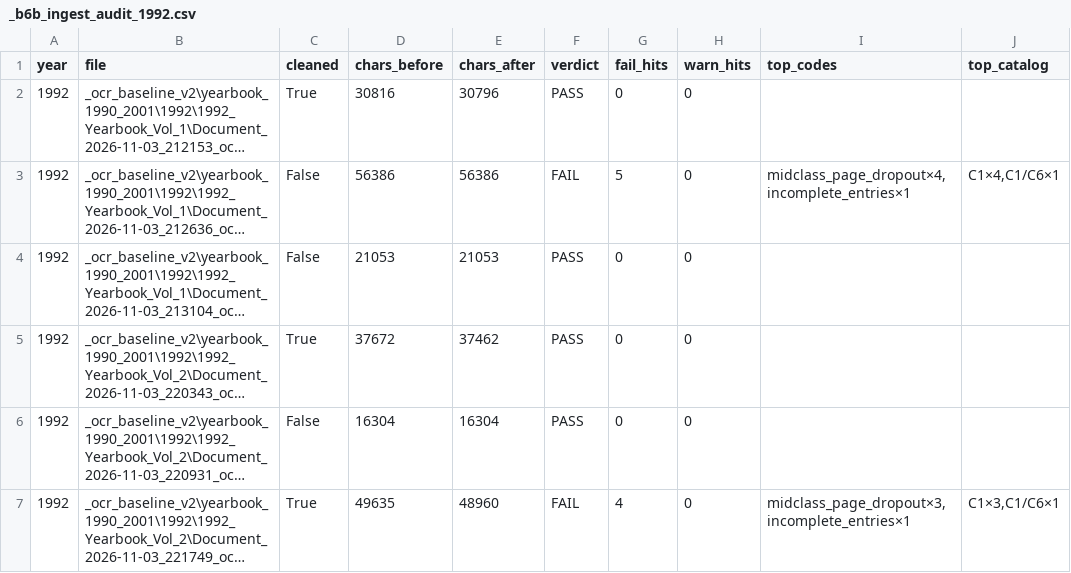
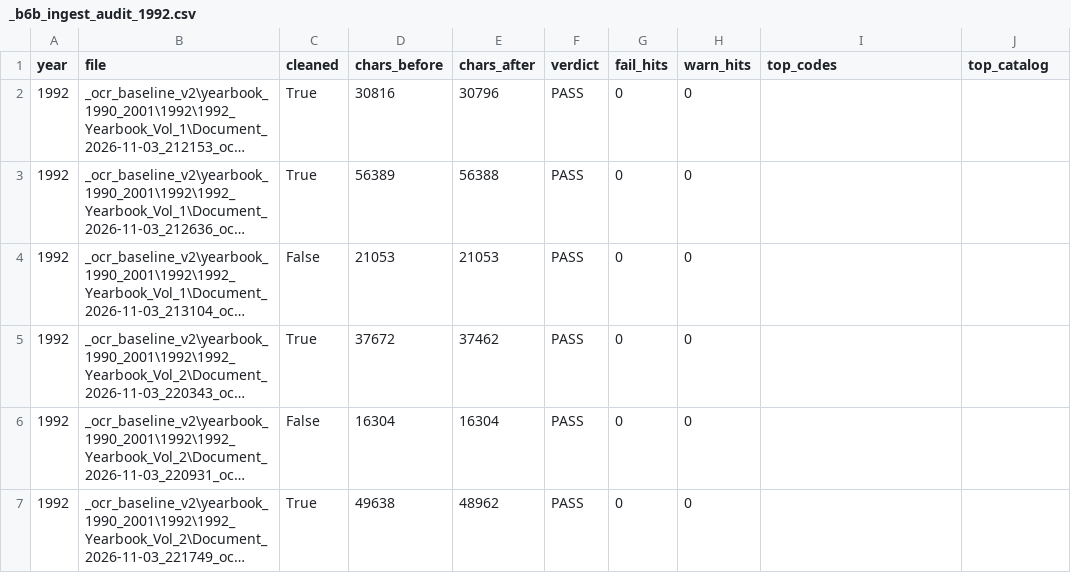
Before and after one commit to mwtorq/jrtca_results, a CSV file: _b6b_ingest_audit_1992.csv, drawn as a sheet; long unchanged cells end in …; the diff names each change by its address in the sheet, - before the commit and + after, or states it on an @@ line.

```diff
--- a/_b6b_ingest_audit_1992.csv
+++ b/_b6b_ingest_audit_1992.csv
-C3 (cleaned): False
+C3 (cleaned): True
-D3 (chars_before): 56386
+D3 (chars_before): 56389
-E3 (chars_after): 56386
+E3 (chars_after): 56388
-F3 (verdict): FAIL
+F3 (verdict): PASS
-G3 (fail_hits): 5
+G3 (fail_hits): 0
-I3 (top_codes): midclass_page_dropout×4,incomplete_entries×1
+I3 (top_codes): (empty)
-J3 (top_catalog): C1×4,C1/C6×1
+J3 (top_catalog): (empty)
-D7 (chars_before): 49635
+D7 (chars_before): 49638
-E7 (chars_after): 48960
+E7 (chars_after): 48962
-F7 (verdict): FAIL
+F7 (verdict): PASS
-G7 (fail_hits): 4
+G7 (fail_hits): 0
-I7 (top_codes): midclass_page_dropout×3,incomplete_entries×1
+I7 (top_codes): (empty)
-J7 (top_catalog): C1×3,C1/C6×1
+J7 (top_catalog): (empty)
```
Also changed, not shown: _b6b_ingest_audit_1990.csv, _b6b_ingest_audit_1993.csv, 15 other files.
